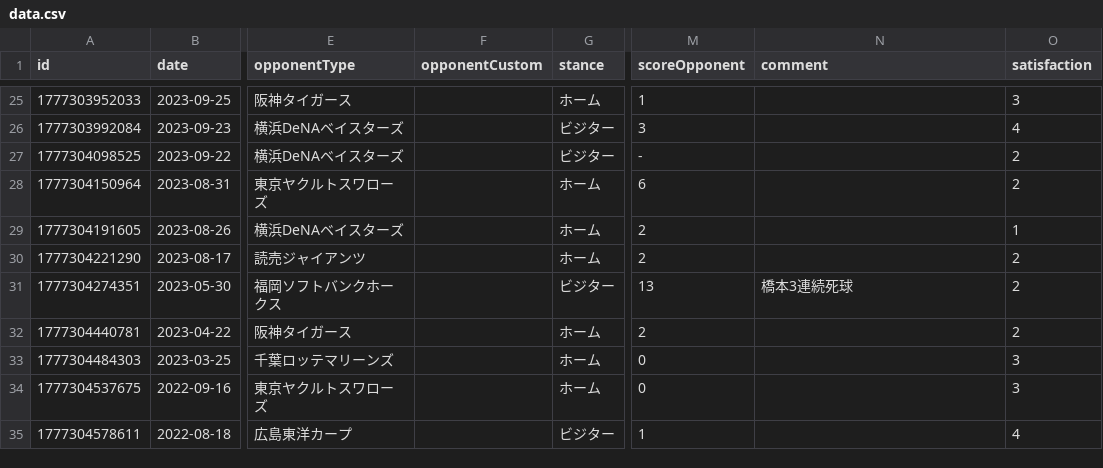
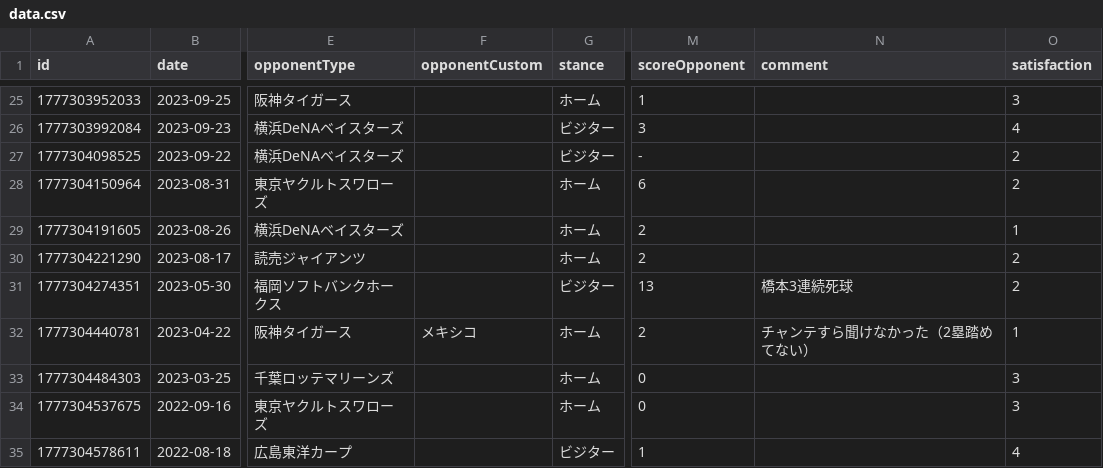
Before and after one commit to TakeshiAihara/baseball_record, a CSV file: data/data.csv, drawn as a sheet; only a part is shown, gaps mark what is left out; the diff names each change by its address in the sheet, - before the commit and + after, or states it on an @@ line.

Commit message:
[Baseball App] Update record

```diff
--- a/data/data.csv
+++ b/data/data.csv
-F32 (opponentCustom): (empty)
+F32 (opponentCustom): メキシコ
-N32 (comment): (empty)
+N32 (comment): チャンテすら聞けなかった（2塁踏めてない）
-O32 (satisfaction): 2
+O32 (satisfaction): 1
```
